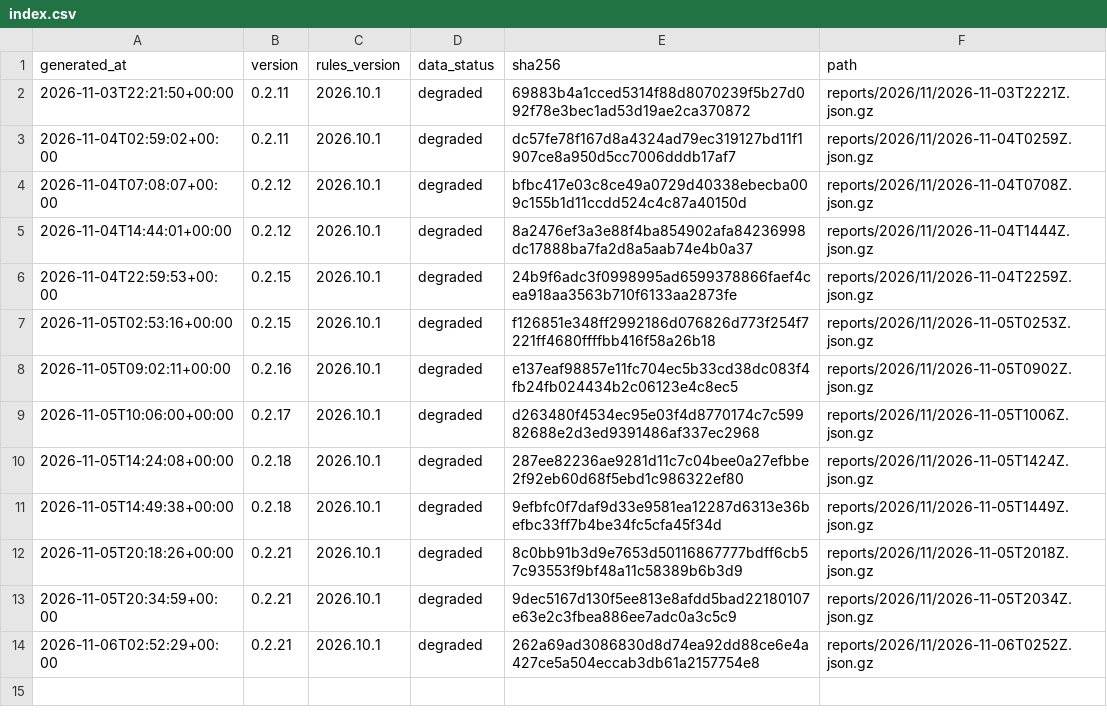
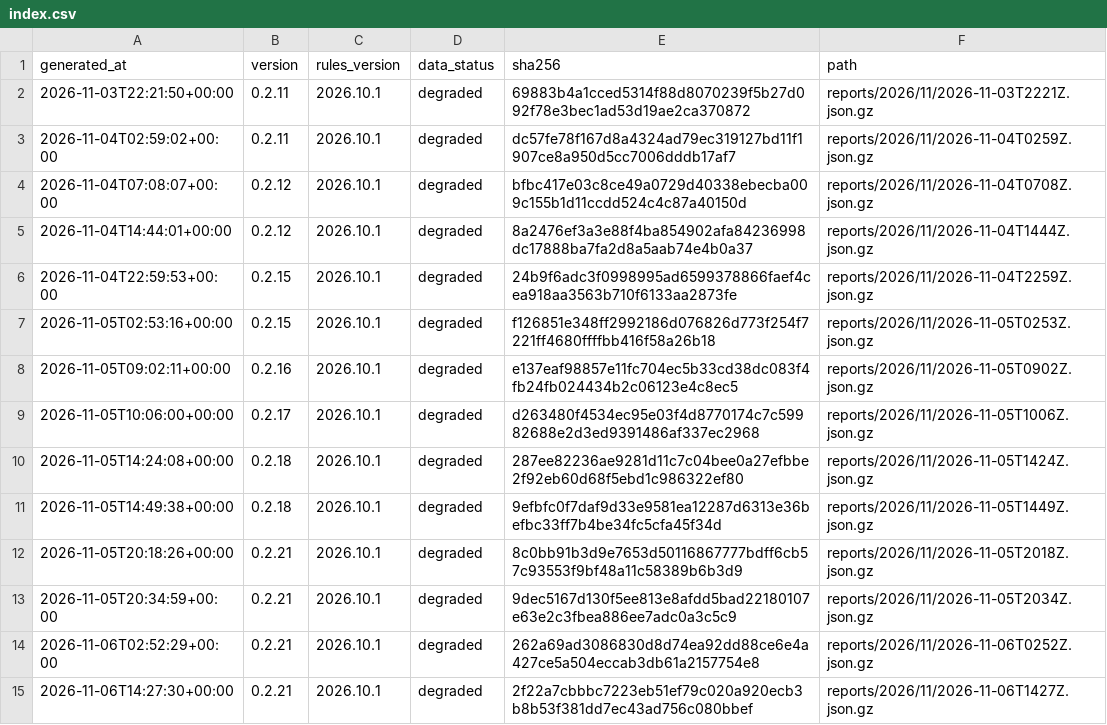
Before and after one commit to cssaritama/tsip-core, a CSV file: index.csv, drawn as a sheet.

```diff
--- a/index.csv
+++ b/index.csv
@@ -14 +14,2 @@ generated_at,version,rules_version,data_status,sha256,path
 2026-11-06T02:52:29+00:00,0.2.21,2026.10.1,degraded,262a69ad3086830d8d74ea92dd88ce6e4a427ce5a504eccab3db61a2157754e8,reports/2026/11/2026-11-06T0252Z.json.gz
+2026-11-06T14:27:30+00:00,0.2.21,2026.10.1,degraded,2f22a7cbbbc7223eb51ef79c020a920ecb3b8b53f381dd7ec43ad756c080bbef,reports/2026/11/2026-11-06T1427Z.json.gz
```
Also changed, not shown: 1 other file.
